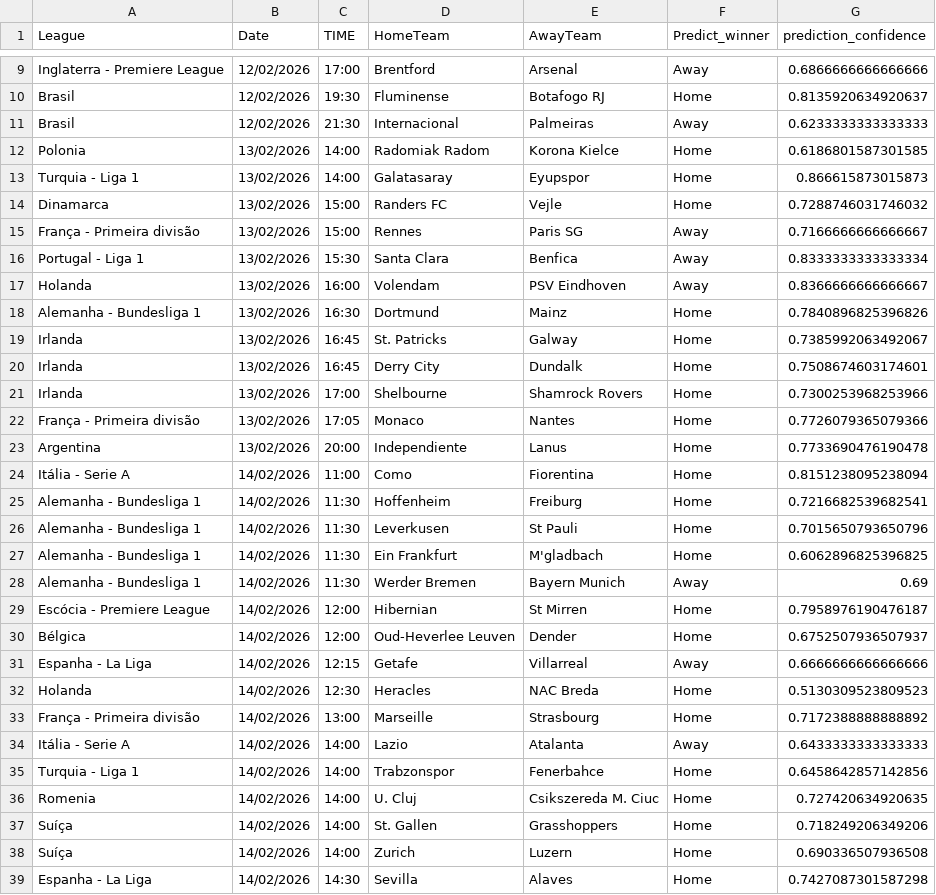
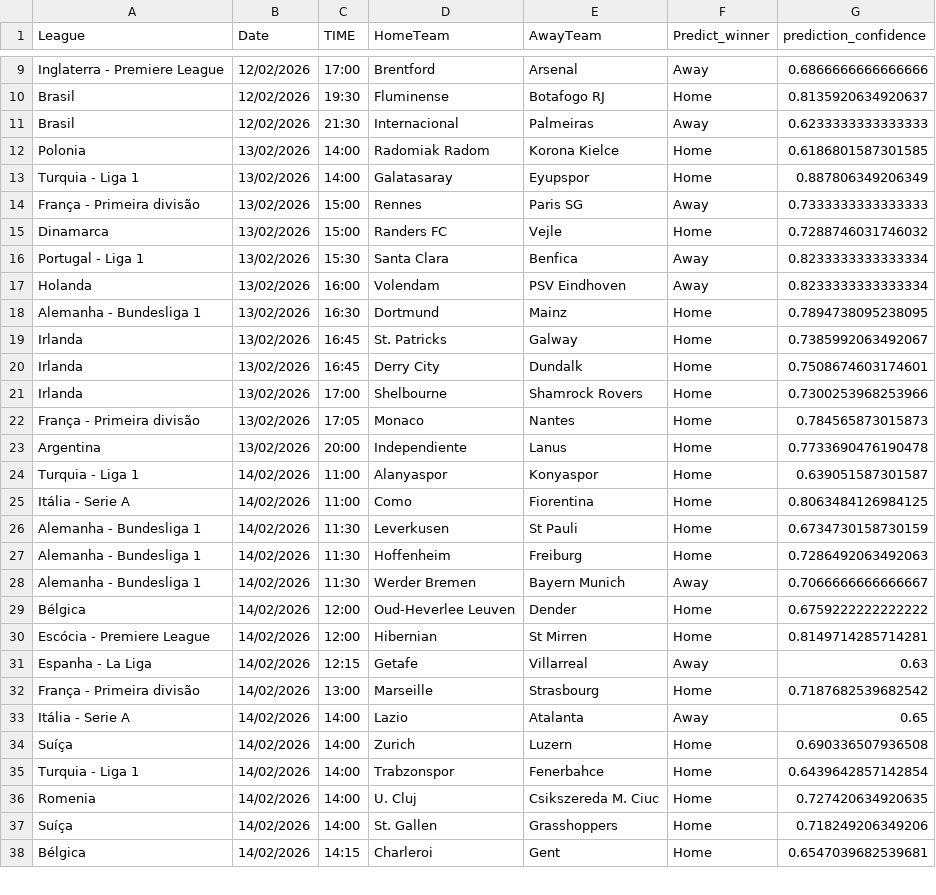
Before and after one commit to joselucaspj/poissonpredictor, a CSV file: data/latest_predictions.csv, drawn as a sheet; only a part is shown, gaps mark what is left out; the diff covers the shown part only.

```diff
--- a/data/latest_predictions.csv
+++ b/data/latest_predictions.csv
@@ -12,8 +12,8 @@ Brasil,12/02/2026,21:30,Internacional,Palmeiras,Away,0.6233333333333333
 Polonia,13/02/2026,14:00,Radomiak Radom,Korona Kielce,Home,0.6186801587301585
-Turquia - Liga 1,13/02/2026,14:00,Galatasaray,Eyupspor,Home,0.866615873015873
+Turquia - Liga 1,13/02/2026,14:00,Galatasaray,Eyupspor,Home,0.887806349206349
+França - Primeira divisão,13/02/2026,15:00,Rennes,Paris SG,Away,0.7333333333333333
 Dinamarca,13/02/2026,15:00,Randers FC,Vejle,Home,0.7288746031746032
-França - Primeira divisão,13/02/2026,15:00,Rennes,Paris SG,Away,0.7166666666666667
-Portugal - Liga 1,13/02/2026,15:30,Santa Clara,Benfica,Away,0.8333333333333334
-Holanda,13/02/2026,16:00,Volendam,PSV Eindhoven,Away,0.8366666666666667
-Alemanha - Bundesliga 1,13/02/2026,16:30,Dortmund,Mainz,Home,0.7840896825396826
+Portugal - Liga 1,13/02/2026,15:30,Santa Clara,Benfica,Away,0.8233333333333334
+Holanda,13/02/2026,16:00,Volendam,PSV Eindhoven,Away,0.8233333333333334
+Alemanha - Bundesliga 1,13/02/2026,16:30,Dortmund,Mainz,Home,0.7894738095238095
 Irlanda,13/02/2026,16:45,St. Patricks,Galway,Home,0.7385992063492067
@@ -21,19 +21,18 @@ Irlanda,13/02/2026,16:45,Derry City,Dundalk,Home,0.7508674603174601
 Irlanda,13/02/2026,17:00,Shelbourne,Shamrock Rovers,Home,0.7300253968253966
-França - Primeira divisão,13/02/2026,17:05,Monaco,Nantes,Home,0.7726079365079366
+França - Primeira divisão,13/02/2026,17:05,Monaco,Nantes,Home,0.784565873015873
 Argentina,13/02/2026,20:00,Independiente,Lanus,Home,0.7733690476190478
-Itália - Serie A,14/02/2026,11:00,Como,Fiorentina,Home,0.8151238095238094
-Alemanha - Bundesliga 1,14/02/2026,11:30,Hoffenheim,Freiburg,Home,0.7216682539682541
-Alemanha - Bundesliga 1,14/02/2026,11:30,Leverkusen,St Pauli,Home,0.7015650793650796
-Alemanha - Bundesliga 1,14/02/2026,11:30,Ein Frankfurt,M'gladbach,Home,0.6062896825396825
-Alemanha - Bundesliga 1,14/02/2026,11:30,Werder Bremen,Bayern Munich,Away,0.69
-Escócia - Premiere League,14/02/2026,12:00,Hibernian,St Mirren,Home,0.7958976190476187
-Bélgica,14/02/2026,12:00,Oud-Heverlee Leuven,Dender,Home,0.6752507936507937
-Espanha - La Liga,14/02/2026,12:15,Getafe,Villarreal,Away,0.6666666666666666
-Holanda,14/02/2026,12:30,Heracles,NAC Breda,Home,0.5130309523809523
-França - Primeira divisão,14/02/2026,13:00,Marseille,Strasbourg,Home,0.7172388888888892
-Itália - Serie A,14/02/2026,14:00,Lazio,Atalanta,Away,0.6433333333333333
-Turquia - Liga 1,14/02/2026,14:00,Trabzonspor,Fenerbahce,Home,0.6458642857142856
+Turquia - Liga 1,14/02/2026,11:00,Alanyaspor,Konyaspor,Home,0.639051587301587
+Itália - Serie A,14/02/2026,11:00,Como,Fiorentina,Home,0.8063484126984125
+Alemanha - Bundesliga 1,14/02/2026,11:30,Leverkusen,St Pauli,Home,0.6734730158730159
+Alemanha - Bundesliga 1,14/02/2026,11:30,Hoffenheim,Freiburg,Home,0.7286492063492063
+Alemanha - Bundesliga 1,14/02/2026,11:30,Werder Bremen,Bayern Munich,Away,0.7066666666666667
+Bélgica,14/02/2026,12:00,Oud-Heverlee Leuven,Dender,Home,0.6759222222222222
+Escócia - Premiere League,14/02/2026,12:00,Hibernian,St Mirren,Home,0.8149714285714281
+Espanha - La Liga,14/02/2026,12:15,Getafe,Villarreal,Away,0.63
+França - Primeira divisão,14/02/2026,13:00,Marseille,Strasbourg,Home,0.7187682539682542
+Itália - Serie A,14/02/2026,14:00,Lazio,Atalanta,Away,0.65
+Suíça,14/02/2026,14:00,Zurich,Luzern,Home,0.690336507936508
+Turquia - Liga 1,14/02/2026,14:00,Trabzonspor,Fenerbahce,Home,0.6439642857142854
 Romenia,14/02/2026,14:00,U. Cluj,Csikszereda M. Ciuc,Home,0.727420634920635
 Suíça,14/02/2026,14:00,St. Gallen,Grasshoppers,Home,0.718249206349206
-Suíça,14/02/2026,14:00,Zurich,Luzern,Home,0.690336507936508
-Espanha - La Liga,14/02/2026,14:30,Sevilla,Alaves,Home,0.7427087301587298
+Bélgica,14/02/2026,14:15,Charleroi,Gent,Home,0.6547039682539681
```
Also changed, not shown: 6 added rows, 3 removed rows, 1 moved row and 16 edited cells elsewhere in this file.
